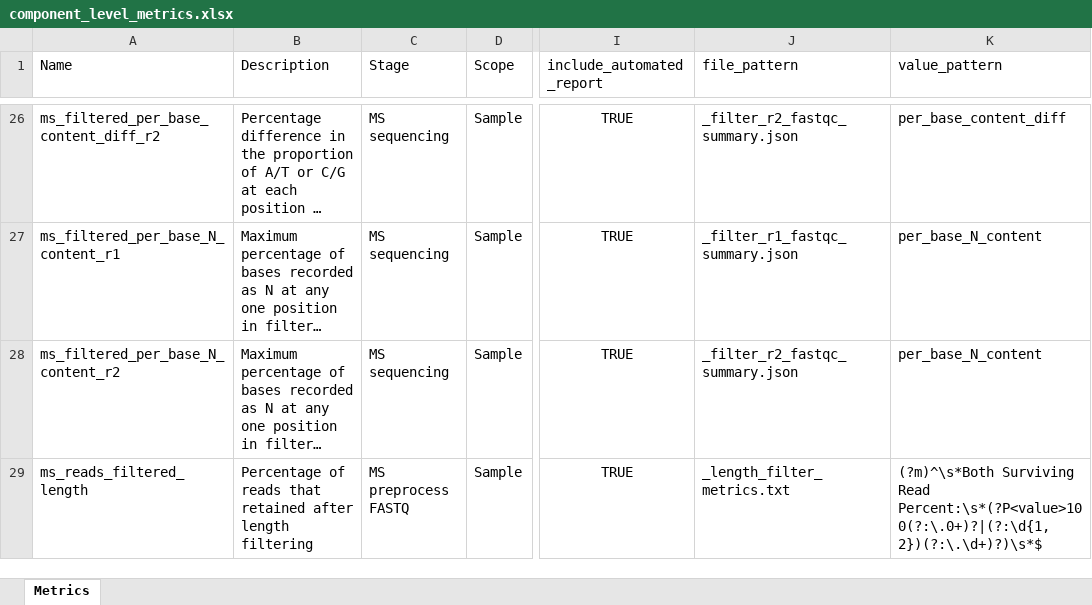
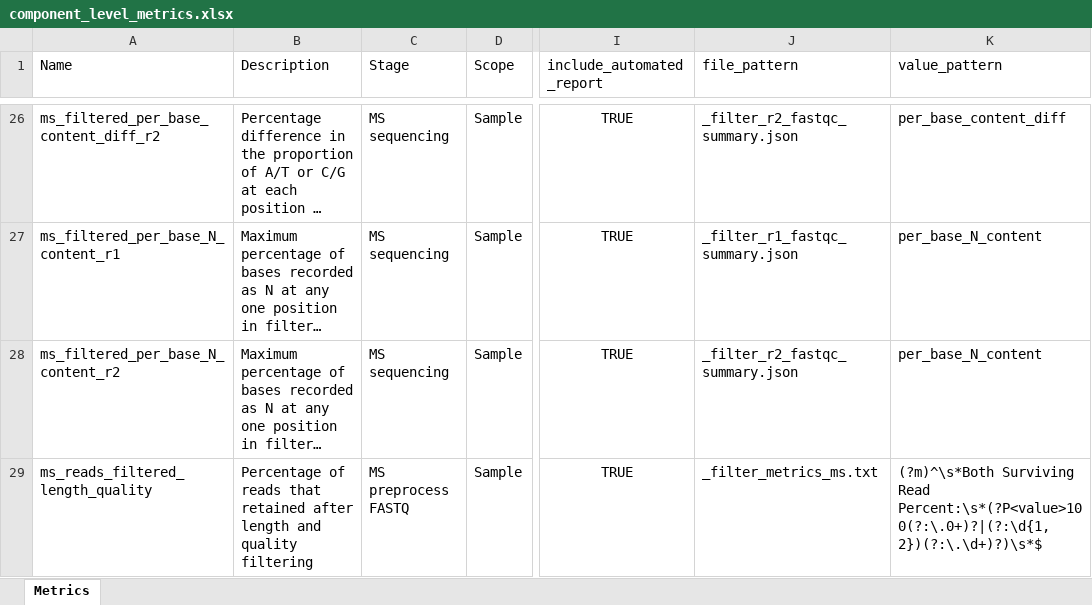
Before and after one commit to systematicmedicine/SomaticCODEC, an Excel workbook: config/component_level_metrics.xlsx, sheet Metrics, drawn as a sheet; only a part is shown, gaps mark what is left out; long unchanged cells end in …; values as stored, in another font and other column widths than the file's, no borders; the diff covers the shown part only; the diff names each change by its address in the sheet, - before the commit and + after, or states it on an @@ line.

Commit message:
Merged two filter commands into one for ex_ and ms_filter_fastq

```diff
--- a/config/component_level_metrics.xlsx (sheet Metrics)
+++ b/config/component_level_metrics.xlsx (sheet Metrics)
-A29 (Name): ms_reads_filtered_length
+A29 (Name): ms_reads_filtered_length_quality
-B29 (Description): …after length filtering
+B29 (Description): …after length and quality filtering
-J29 (file_pattern): _length_filter_metrics.txt
+J29 (file_pattern): _filter_metrics_ms.txt
```
Also changed, not shown: 2 removed rows and 3 edited cells elsewhere in this sheet, 10 other files.
